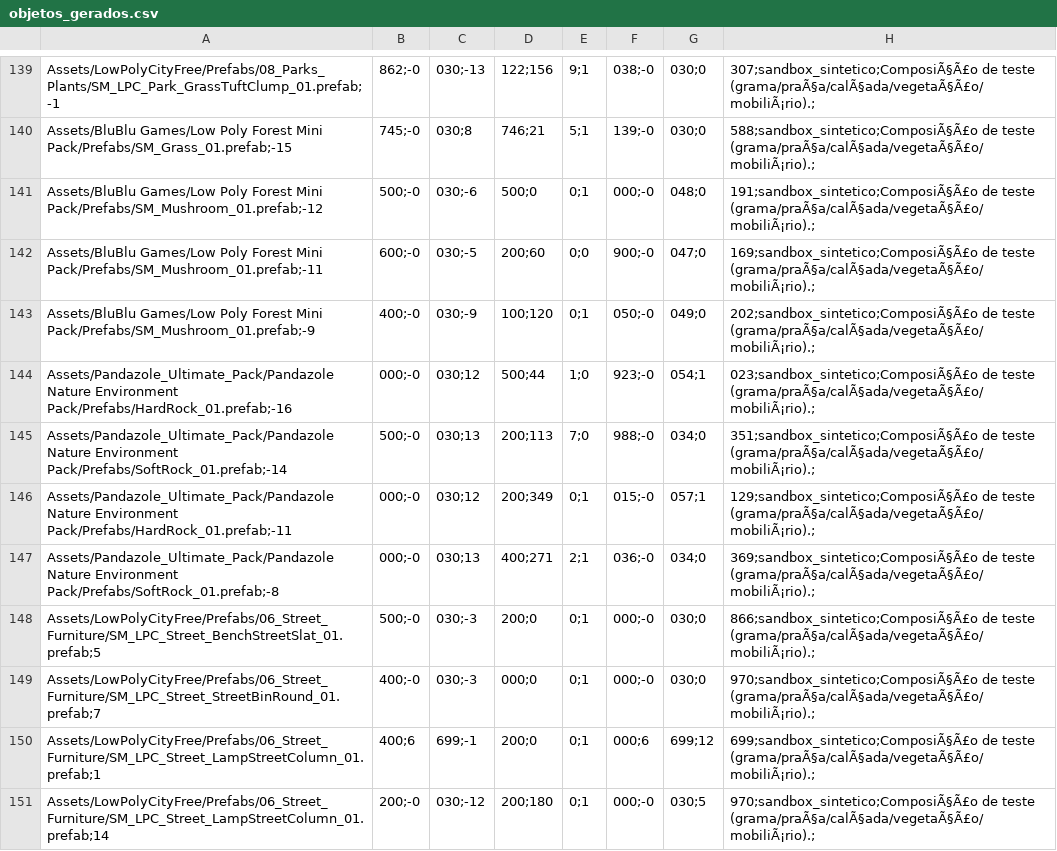
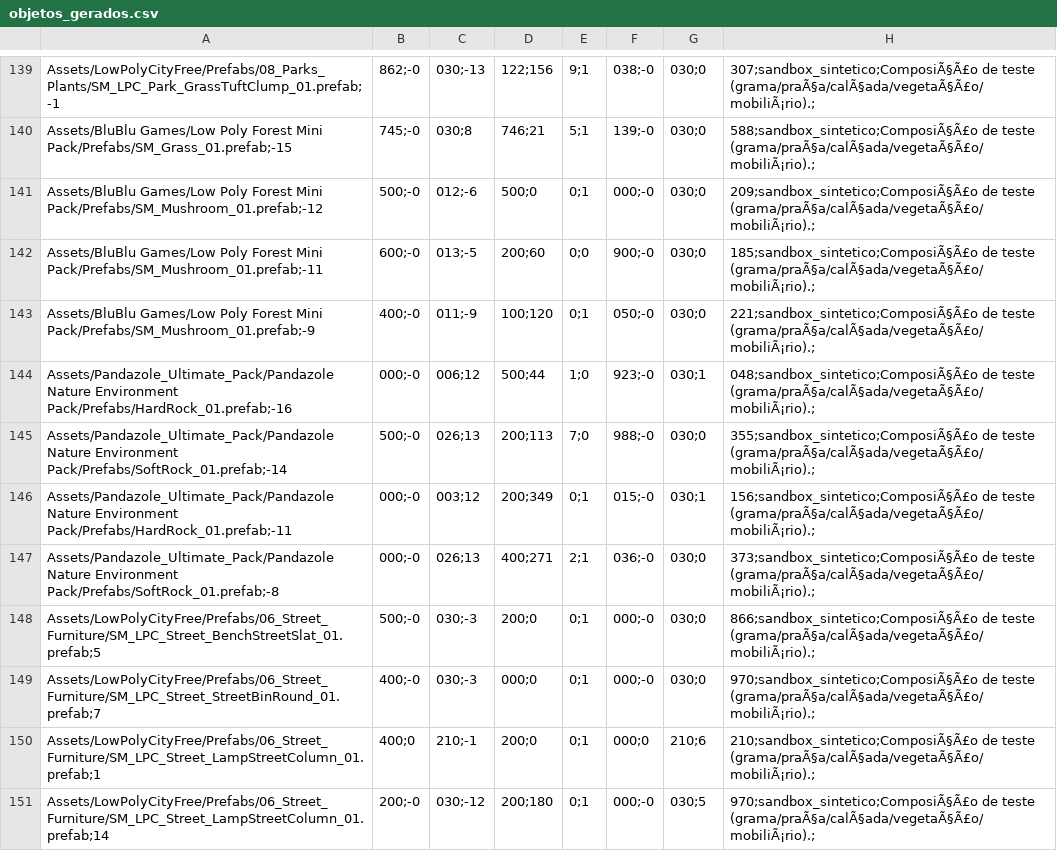
Before and after one commit to Guilhermearaujo00/IF-360, a CSV file: Docs/MontagemCena/objetos_gerados.csv, drawn as a sheet; only a part is shown, gaps mark what is left out; the diff covers the shown part only.

Commit message:
fix(ambientacao): ancorar objetos pela base do bounds e raycast restrito ao piso (postes nao flutuam mais)

```diff
--- a/Docs/MontagemCena/objetos_gerados.csv
+++ b/Docs/MontagemCena/objetos_gerados.csv
@@ -140,12 +140,12 @@ Assets/LowPolyCityFree/Prefabs/08_Parks_Plants/SM_LPC_Park_GrassTuftClump_01.pre
 Assets/BluBlu Games/Low Poly Forest Mini Pack/Prefabs/SM_Grass_01.prefab;-15,745;-0,030;8,746;21,5;1,139;-0,030;0,588;sandbox_sintetico;ComposiÃ§Ã£o de teste (grama/praÃ§a/calÃ§ada/vegetaÃ§Ã£o/mobiliÃ¡rio).;
-Assets/BluBlu Games/Low Poly Forest Mini Pack/Prefabs/SM_Mushroom_01.prefab;-12,500;-0,030;-6,500;0,0;1,000;-0,048;0,191;sandbox_sintetico;ComposiÃ§Ã£o de teste (grama/praÃ§a/calÃ§ada/vegetaÃ§Ã£o/mobiliÃ¡rio).;
-Assets/BluBlu Games/Low Poly Forest Mini Pack/Prefabs/SM_Mushroom_01.prefab;-11,600;-0,030;-5,200;60,0;0,900;-0,047;0,169;sandbox_sintetico;ComposiÃ§Ã£o de teste (grama/praÃ§a/calÃ§ada/vegetaÃ§Ã£o/mobiliÃ¡rio).;
-Assets/BluBlu Games/Low Poly Forest Mini Pack/Prefabs/SM_Mushroom_01.prefab;-9,400;-0,030;-9,100;120,0;1,050;-0,049;0,202;sandbox_sintetico;ComposiÃ§Ã£o de teste (grama/praÃ§a/calÃ§ada/vegetaÃ§Ã£o/mobiliÃ¡rio).;
-Assets/Pandazole_Ultimate_Pack/Pandazole Nature Environment Pack/Prefabs/HardRock_01.prefab;-16,000;-0,030;12,500;44,1;0,923;-0,054;1,023;sandbox_sintetico;ComposiÃ§Ã£o de teste (grama/praÃ§a/calÃ§ada/vegetaÃ§Ã£o/mobiliÃ¡rio).;
-Assets/Pandazole_Ultimate_Pack/Pandazole Nature Environment Pack/Prefabs/SoftRock_01.prefab;-14,500;-0,030;13,200;113,7;0,988;-0,034;0,351;sandbox_sintetico;ComposiÃ§Ã£o de teste (grama/praÃ§a/calÃ§ada/vegetaÃ§Ã£o/mobiliÃ¡rio).;
-Assets/Pandazole_Ultimate_Pack/Pandazole Nature Environment Pack/Prefabs/HardRock_01.prefab;-11,000;-0,030;12,200;349,0;1,015;-0,057;1,129;sandbox_sintetico;ComposiÃ§Ã£o de teste (grama/praÃ§a/calÃ§ada/vegetaÃ§Ã£o/mobiliÃ¡rio).;
-Assets/Pandazole_Ultimate_Pack/Pandazole Nature Environment Pack/Prefabs/SoftRock_01.prefab;-8,000;-0,030;13,400;271,2;1,036;-0,034;0,369;sandbox_sintetico;ComposiÃ§Ã£o de teste (grama/praÃ§a/calÃ§ada/vegetaÃ§Ã£o/mobiliÃ¡rio).;
+Assets/BluBlu Games/Low Poly Forest Mini Pack/Prefabs/SM_Mushroom_01.prefab;-12,500;-0,012;-6,500;0,0;1,000;-0,030;0,209;sandbox_sintetico;ComposiÃ§Ã£o de teste (grama/praÃ§a/calÃ§ada/vegetaÃ§Ã£o/mobiliÃ¡rio).;
+Assets/BluBlu Games/Low Poly Forest Mini Pack/Prefabs/SM_Mushroom_01.prefab;-11,600;-0,013;-5,200;60,0;0,900;-0,030;0,185;sandbox_sintetico;ComposiÃ§Ã£o de teste (grama/praÃ§a/calÃ§ada/vegetaÃ§Ã£o/mobiliÃ¡rio).;
+Assets/BluBlu Games/Low Poly Forest Mini Pack/Prefabs/SM_Mushroom_01.prefab;-9,400;-0,011;-9,100;120,0;1,050;-0,030;0,221;sandbox_sintetico;ComposiÃ§Ã£o de teste (grama/praÃ§a/calÃ§ada/vegetaÃ§Ã£o/mobiliÃ¡rio).;
+Assets/Pandazole_Ultimate_Pack/Pandazole Nature Environment Pack/Prefabs/HardRock_01.prefab;-16,000;-0,006;12,500;44,1;0,923;-0,030;1,048;sandbox_sintetico;ComposiÃ§Ã£o de teste (grama/praÃ§a/calÃ§ada/vegetaÃ§Ã£o/mobiliÃ¡rio).;
+Assets/Pandazole_Ultimate_Pack/Pandazole Nature Environment Pack/Prefabs/SoftRock_01.prefab;-14,500;-0,026;13,200;113,7;0,988;-0,030;0,355;sandbox_sintetico;ComposiÃ§Ã£o de teste (grama/praÃ§a/calÃ§ada/vegetaÃ§Ã£o/mobiliÃ¡rio).;
+Assets/Pandazole_Ultimate_Pack/Pandazole Nature Environment Pack/Prefabs/HardRock_01.prefab;-11,000;-0,003;12,200;349,0;1,015;-0,030;1,156;sandbox_sintetico;ComposiÃ§Ã£o de teste (grama/praÃ§a/calÃ§ada/vegetaÃ§Ã£o/mobiliÃ¡rio).;
+Assets/Pandazole_Ultimate_Pack/Pandazole Nature Environment Pack/Prefabs/SoftRock_01.prefab;-8,000;-0,026;13,400;271,2;1,036;-0,030;0,373;sandbox_sintetico;ComposiÃ§Ã£o de teste (grama/praÃ§a/calÃ§ada/vegetaÃ§Ã£o/mobiliÃ¡rio).;
 Assets/LowPolyCityFree/Prefabs/06_Street_Furniture/SM_LPC_Street_BenchStreetSlat_01.prefab;5,500;-0,030;-3,200;0,0;1,000;-0,030;0,866;sandbox_sintetico;ComposiÃ§Ã£o de teste (grama/praÃ§a/calÃ§ada/vegetaÃ§Ã£o/mobiliÃ¡rio).;
 Assets/LowPolyCityFree/Prefabs/06_Street_Furniture/SM_LPC_Street_StreetBinRound_01.prefab;7,400;-0,030;-3,000;0,0;1,000;-0,030;0,970;sandbox_sintetico;ComposiÃ§Ã£o de teste (grama/praÃ§a/calÃ§ada/vegetaÃ§Ã£o/mobiliÃ¡rio).;
-Assets/LowPolyCityFree/Prefabs/06_Street_Furniture/SM_LPC_Street_LampStreetColumn_01.prefab;1,400;6,699;-1,200;0,0;1,000;6,699;12,699;sandbox_sintetico;ComposiÃ§Ã£o de teste (grama/praÃ§a/calÃ§ada/vegetaÃ§Ã£o/mobiliÃ¡rio).;
+Assets/LowPolyCityFree/Prefabs/06_Street_Furniture/SM_LPC_Street_LampStreetColumn_01.prefab;1,400;0,210;-1,200;0,0;1,000;0,210;6,210;sandbox_sintetico;ComposiÃ§Ã£o de teste (grama/praÃ§a/calÃ§ada/vegetaÃ§Ã£o/mobiliÃ¡rio).;
 Assets/LowPolyCityFree/Prefabs/06_Street_Furniture/SM_LPC_Street_LampStreetColumn_01.prefab;14,200;-0,030;-12,200;180,0;1,000;-0,030;5,970;sandbox_sintetico;ComposiÃ§Ã£o de teste (grama/praÃ§a/calÃ§ada/vegetaÃ§Ã£o/mobiliÃ¡rio).;
```
Also changed, not shown: 18 edited cells elsewhere in this file, 6 other files.
